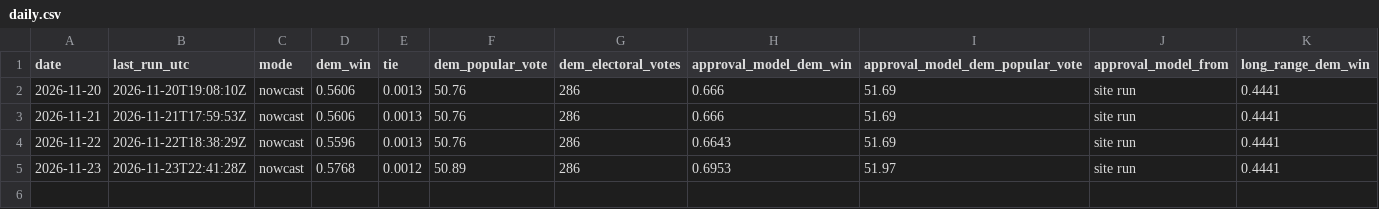
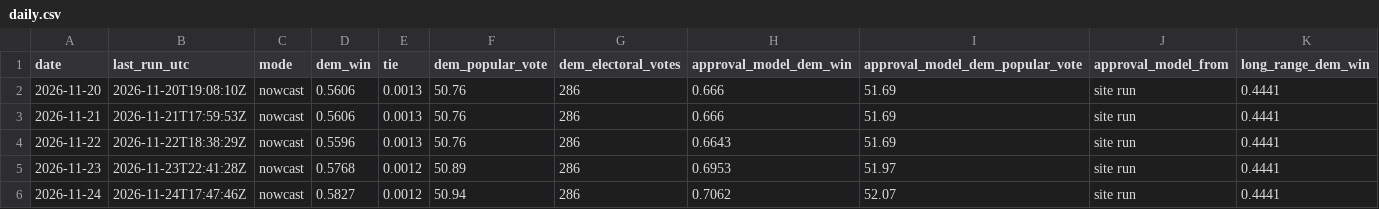
Before and after one commit to KA82205/tipping-point, a CSV file: pipeline/log/daily.csv, drawn as a sheet; only a part is shown; rows hold the shown columns only; the diff names each change by its address in the sheet, - before the commit and + after, or states it on an @@ line.

```diff
--- a/pipeline/log/daily.csv
+++ b/pipeline/log/daily.csv
+row 6: 2026-11-24 | 2026-11-24T17:47:46Z | nowcast | 0.5827 | 0.0012 | 50.94 | 286 | 0.7062 | 52.07 | site run | 0.4441
```
Also changed, not shown: pipeline/log/changes.csv, pipeline/log/states.csv, 6 other files.
